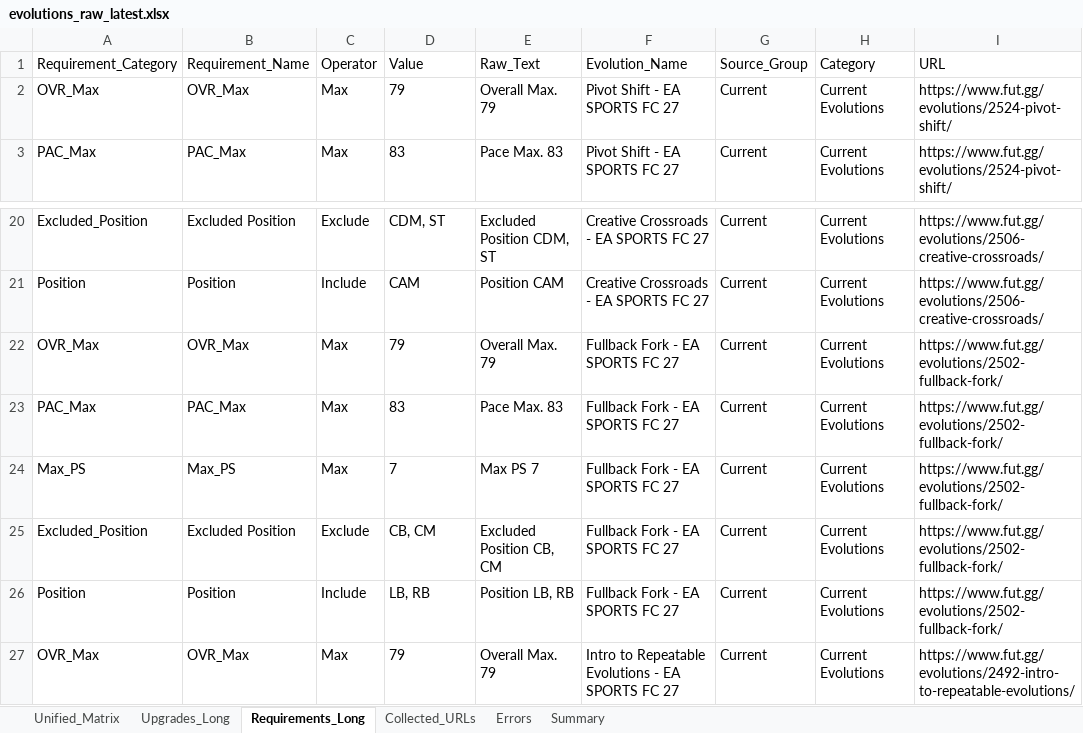
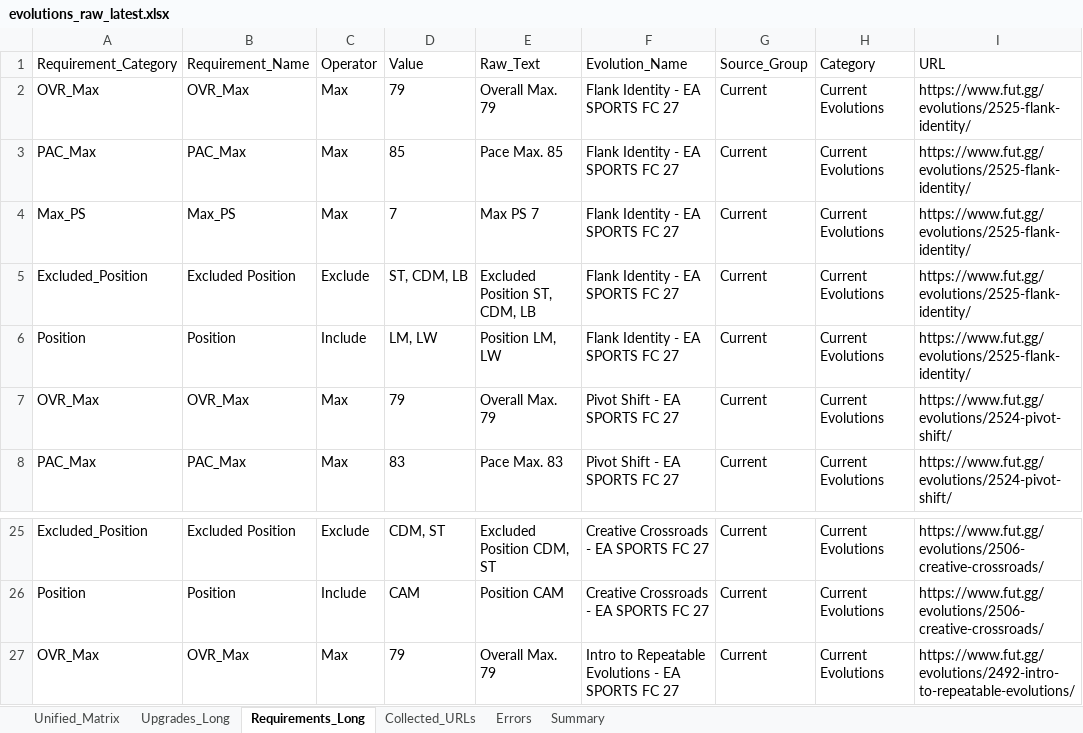
Before and after one commit to lemora87/futgg-objective-crawler, an Excel workbook: latest/evolutions_raw_latest.xlsx, sheet Requirements_Long, drawn as a sheet; only a part is shown, gaps mark what is left out; values as stored, in another font and other column widths than the file's, no borders; removed rows and columns are numbered as before the commit, all else as after; the diff names each change by its address in the sheet, - before the commit and + after, or states it on an @@ line.

```diff
--- a/latest/evolutions_raw_latest.xlsx (sheet Requirements_Long)
+++ b/latest/evolutions_raw_latest.xlsx (sheet Requirements_Long)
+row 2: OVR_Max | OVR_Max | Max | 79 | Overall Max. 79 | Flank Identity - EA SPORTS FC 27 | Current | Current Evolutions | https://www.fut.gg/evolutions/2525-flank-identity/
+row 3: PAC_Max | PAC_Max | Max | 85 | Pace Max. 85 | Flank Identity - EA SPORTS FC 27 | Current | Current Evolutions | https://www.fut.gg/evolutions/2525-flank-identity/
+row 4: Max_PS | Max_PS | Max | 7 | Max PS 7 | Flank Identity - EA SPORTS FC 27 | Current | Current Evolutions | https://www.fut.gg/evolutions/2525-flank-identity/
+row 5: Excluded_Position | Excluded Position | Exclude | ST, CDM, LB | Excluded Position ST, CDM, LB | Flank Identity - EA SPORTS FC 27 | Current | Current Evolutions | https://www.fut.gg/evolutions/2525-flank-identity/
+row 6: Position | Position | Include | LM, LW | Position LM, LW | Flank Identity - EA SPORTS FC 27 | Current | Current Evolutions | https://www.fut.gg/evolutions/2525-flank-identity/
-row 22: OVR_Max | OVR_Max | Max | 79 | Overall Max. 79 | Fullback Fork - EA SPORTS FC 27 | Current | Current Evolutions | https://www.fut.gg/evolutions/2502-fullback-fork/
-row 23: PAC_Max | PAC_Max | Max | 83 | Pace Max. 83 | Fullback Fork - EA SPORTS FC 27 | Current | Current Evolutions | https://www.fut.gg/evolutions/2502-fullback-fork/
-row 24: Max_PS | Max_PS | Max | 7 | Max PS 7 | Fullback Fork - EA SPORTS FC 27 | Current | Current Evolutions | https://www.fut.gg/evolutions/2502-fullback-fork/
-row 25: Excluded_Position | Excluded Position | Exclude | CB, CM | Excluded Position CB, CM | Fullback Fork - EA SPORTS FC 27 | Current | Current Evolutions | https://www.fut.gg/evolutions/2502-fullback-fork/
-row 26: Position | Position | Include | LB, RB | Position LB, RB | Fullback Fork - EA SPORTS FC 27 | Current | Current Evolutions | https://www.fut.gg/evolutions/2502-fullback-fork/
```
Also changed, not shown: sheet Upgrades_Long, sheet Unified_Matrix, sheet Collected_URLs, sheet Summary, latest/evolutions_analysis_latest.xlsx.
